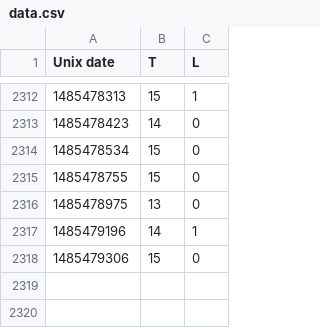
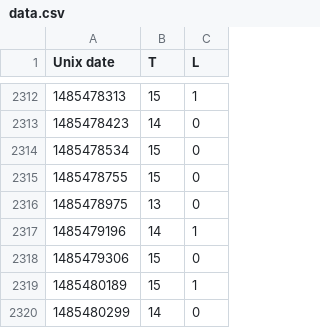
Before and after one commit to odileeds/mote, a CSV file: data.csv, drawn as a sheet; only a part is shown, gaps mark what is left out; the diff names each change by its address in the sheet, - before the commit and + after, or states it on an @@ line.

Commit message:
Update mote data

```diff
--- a/data.csv
+++ b/data.csv
+row 2319: 1485480189 | 15 | 1
+row 2320: 1485480299 | 14 | 0
```
